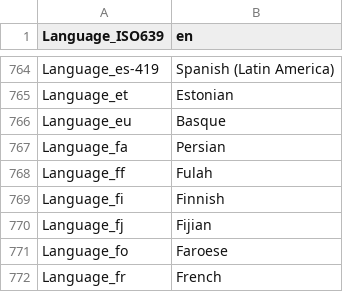
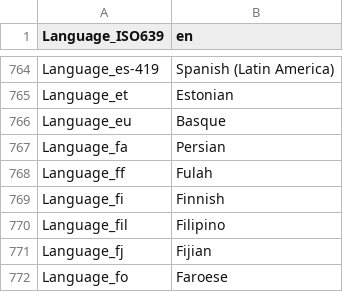
Before and after one commit to MediaArea/MediaInfoLib, a CSV file: Source/Resource/Text/Language/DefaultLanguage.csv, drawn as a sheet; only a part is shown, gaps mark what is left out; the shorter side is filled out with more unchanged rows.

Commit message:
+ Languages: add 'fil' (Filipino)

```diff
--- a/Source/Resource/Text/Language/DefaultLanguage.csv
+++ b/Source/Resource/Text/Language/DefaultLanguage.csv
@@ -769,2 +769,3 @@ Language_ff;Fulah
 Language_fi;Finnish
+Language_fil;Filipino
 Language_fj;Fijian
```
Also changed, not shown: 1 other file.
